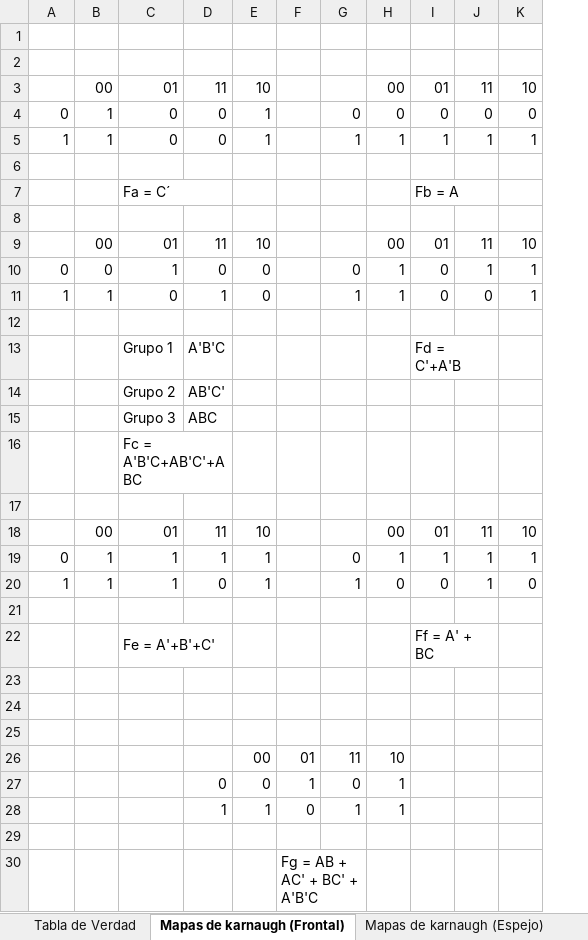
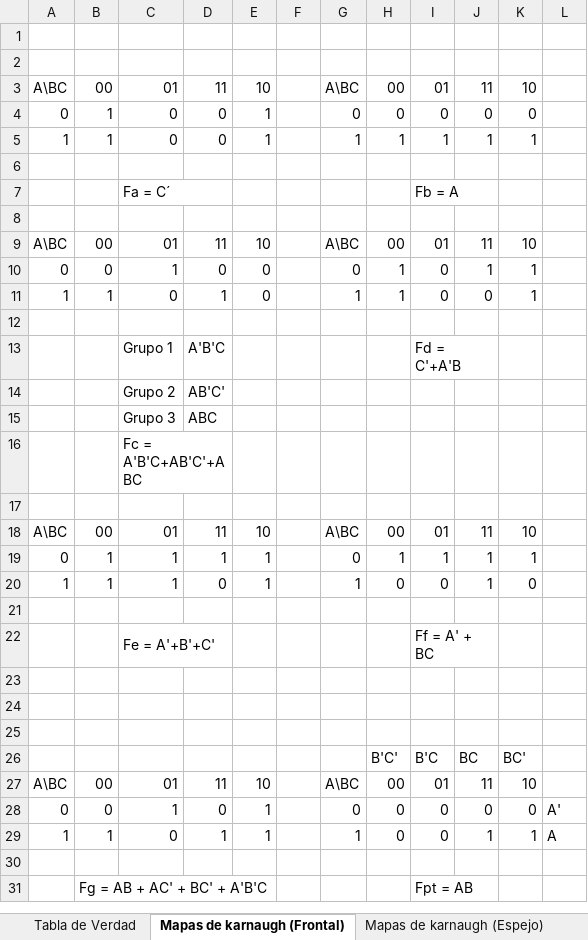
Before and after one commit to papiyorch/ORGA_1S2026_G-19, an Excel workbook: Practica#1/Tabla de Verdad Orga.xlsx, sheet Mapas de karnaugh (Frontal), drawn as a sheet; values as stored, in another font and other column widths than the file's, no cell formats; removed rows and columns are numbered as before the commit, all else as after; the diff names each change by its address in the sheet, - before the commit and + after, or states it on an @@ line.

```diff
--- a/Practica#1/Tabla de Verdad Orga.xlsx (sheet Mapas de karnaugh (Frontal))
+++ b/Practica#1/Tabla de Verdad Orga.xlsx (sheet Mapas de karnaugh (Frontal))
-column F, row 30: Fg = AB + AC' + BC' + A'B'C
+column F, empty
+column L, empty
-A3: (empty)
+A3: A\BC
-G3: (empty)
+G3: A\BC
-A9: (empty)
+A9: A\BC
-G9: (empty)
+G9: A\BC
-A18: (empty)
+A18: A\BC
-G18: (empty)
+G18: A\BC
-row 26:  |  |  |  | 00 | 01 | 11 | 10
-row 27:  |  |  | 0 | 0 | 1 | 0 | 1
-row 28:  |  |  | 1 | 1 | 0 | 1 | 1
+row 26:  |  |  |  |  |  |  | B'C' | B'C | BC | BC'
+row 27: A\BC | 00 | 01 | 11 | 10 |  | A\BC | 00 | 01 | 11 | 10
+row 28: 0 | 0 | 1 | 0 | 1 |  | 0 | 0 | 0 | 0 | 0 | A'
+row 29: 1 | 1 | 0 | 1 | 1 |  | 1 | 0 | 0 | 1 | 1 | A
-B31: (empty)
+B31: Fg = AB + AC' + BC' + A'B'C
+B31:E31 merged
-I31: (empty)
+I31: Fpt = AB
+I31:J31 merged
```
Also changed, not shown: sheet Mapas de karnaugh (Espejo), sheet Tabla de Verdad, cell formats, charts or pictures, 5 other files.
